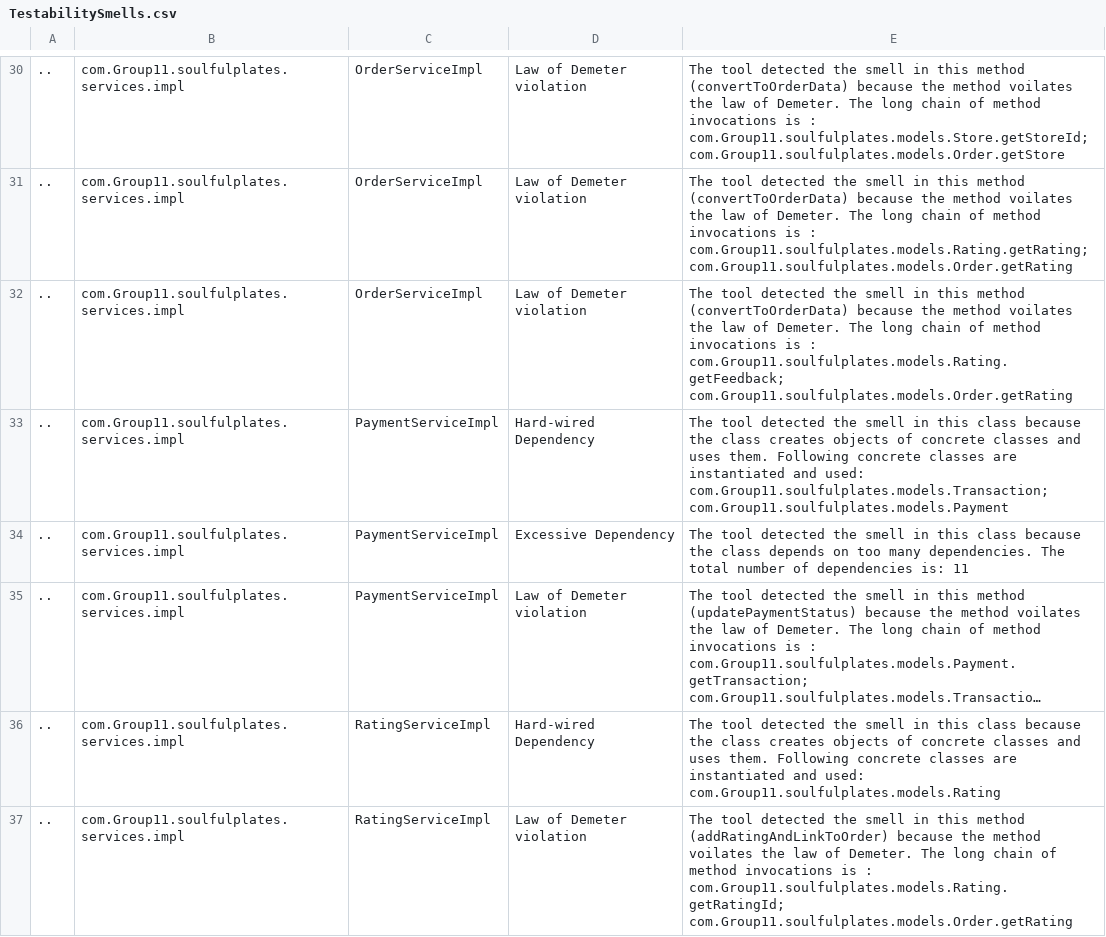
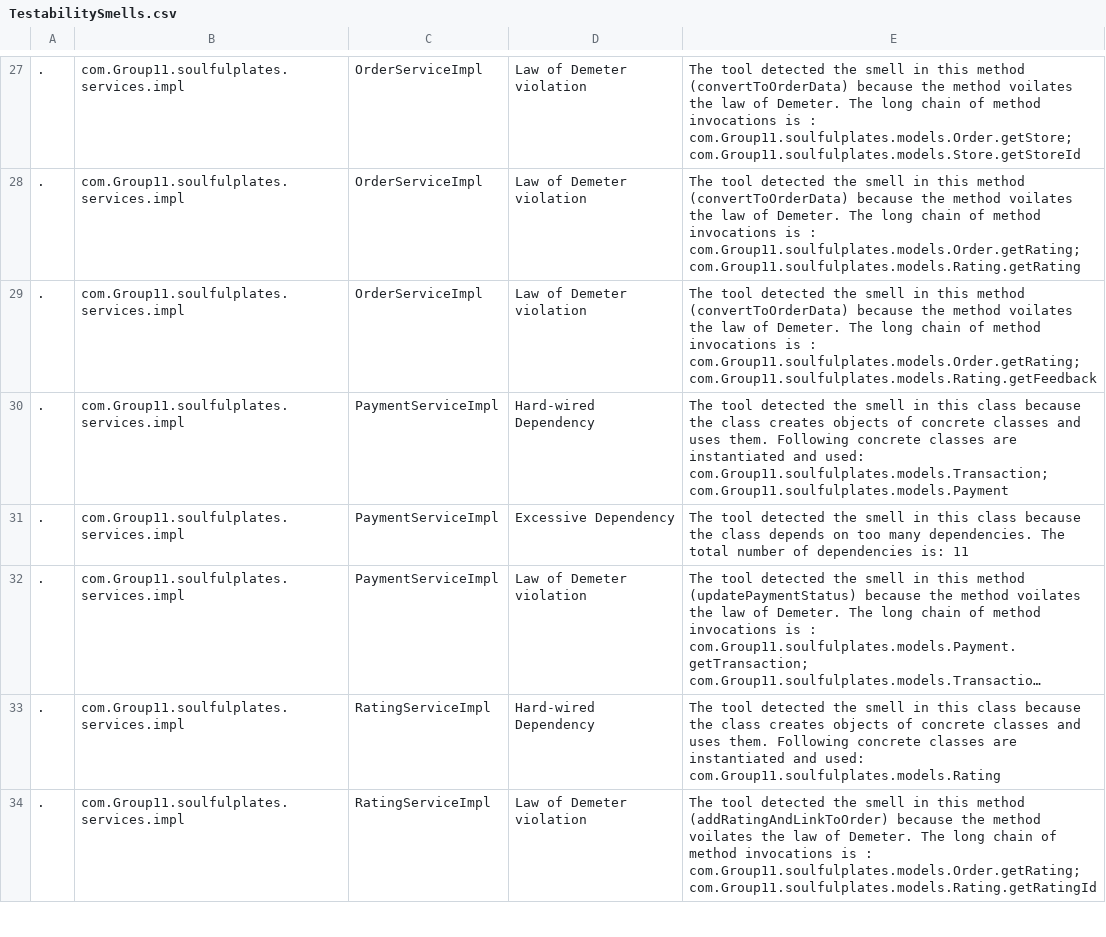
Before and after one commit to ChinmayaGarg/SoulfulPlates, a CSV file: Backend-Spring-Boot/designite/result/TestabilitySmells.csv, drawn as a sheet; only a part is shown, gaps mark what is left out; long unchanged cells end in …; addresses are those after the commit; the diff covers the shown part only; the diff names each change by its address in the sheet, - before the commit and + after, or states it on an @@ line.

```diff
--- a/Backend-Spring-Boot/designite/result/TestabilitySmells.csv
+++ b/Backend-Spring-Boot/designite/result/TestabilitySmells.csv
-A27:A34: ..
+A27:A34: .
-E27: …is : com.Group11.soulfulplates.models.Store.getStoreId; com.Group11.soulfulplates.models.Order.getStore
+E27: …is : com.Group11.soulfulplates.models.Order.getStore; com.Group11.soulfulplates.models.Store.getStoreId
-E28: …is : com.Group11.soulfulplates.models.Rating.getRating; com.Group11.soulfulplates.models.Order.getRating
+E28: …is : com.Group11.soulfulplates.models.Order.getRating; com.Group11.soulfulplates.models.Rating.getRating
-E29: …is : com.Group11.soulfulplates.models.Rating.getFeedback; com.Group11.soulfulplates.models.Order.getRating
+E29: …is : com.Group11.soulfulplates.models.Order.getRating; com.Group11.soulfulplates.models.Rating.getFeedback
-E34: …is : com.Group11.soulfulplates.models.Rating.getRatingId; com.Group11.soulfulplates.models.Order.getRating
+E34: …is : com.Group11.soulfulplates.models.Order.getRating; com.Group11.soulfulplates.models.Rating.getRatingId
```
Also changed, not shown: 11 added rows, 4 removed rows and 45 edited cells elsewhere in this file, Backend-Spring-Boot/designite/result/ArchitectureSmells.csv, Backend-Spring-Boot/designite/result/MethodMetrics.csv, 7 other files.
